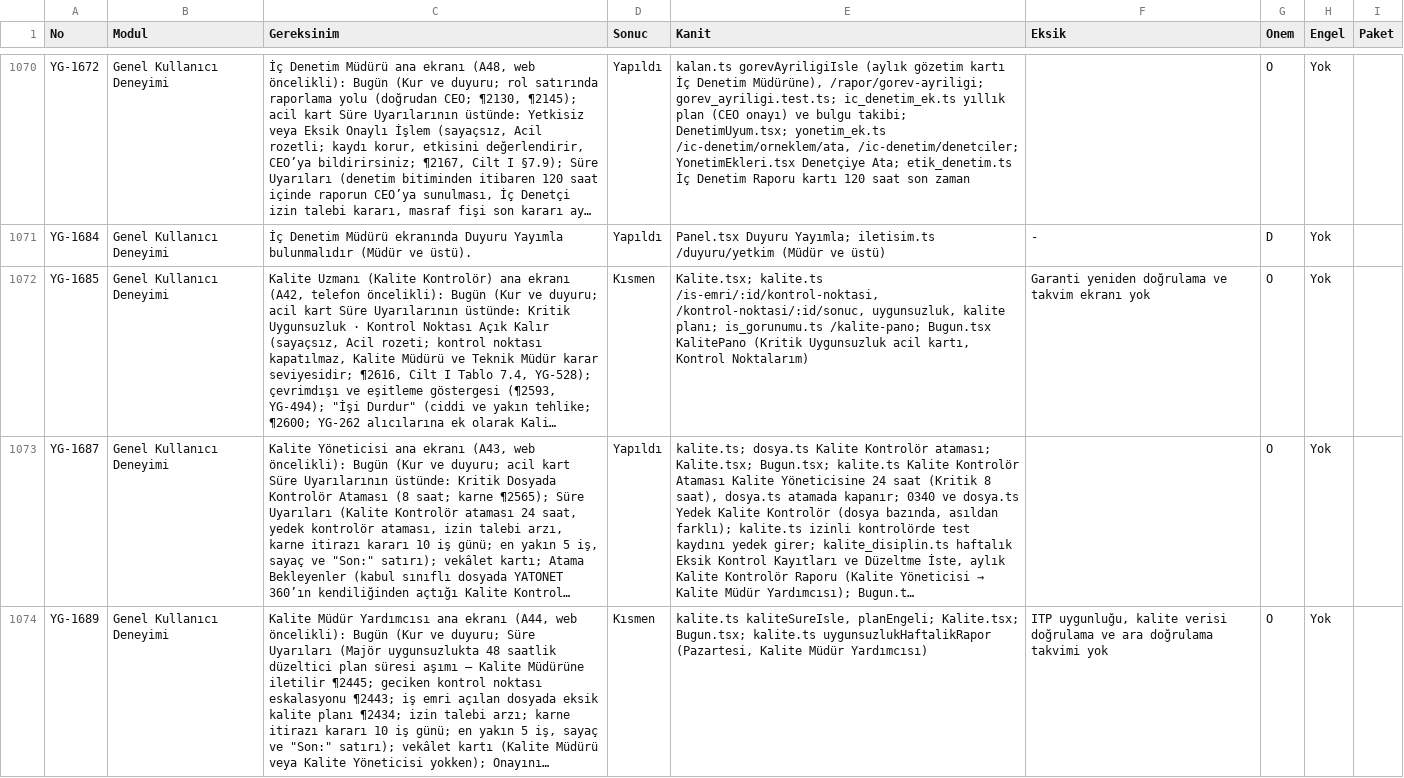
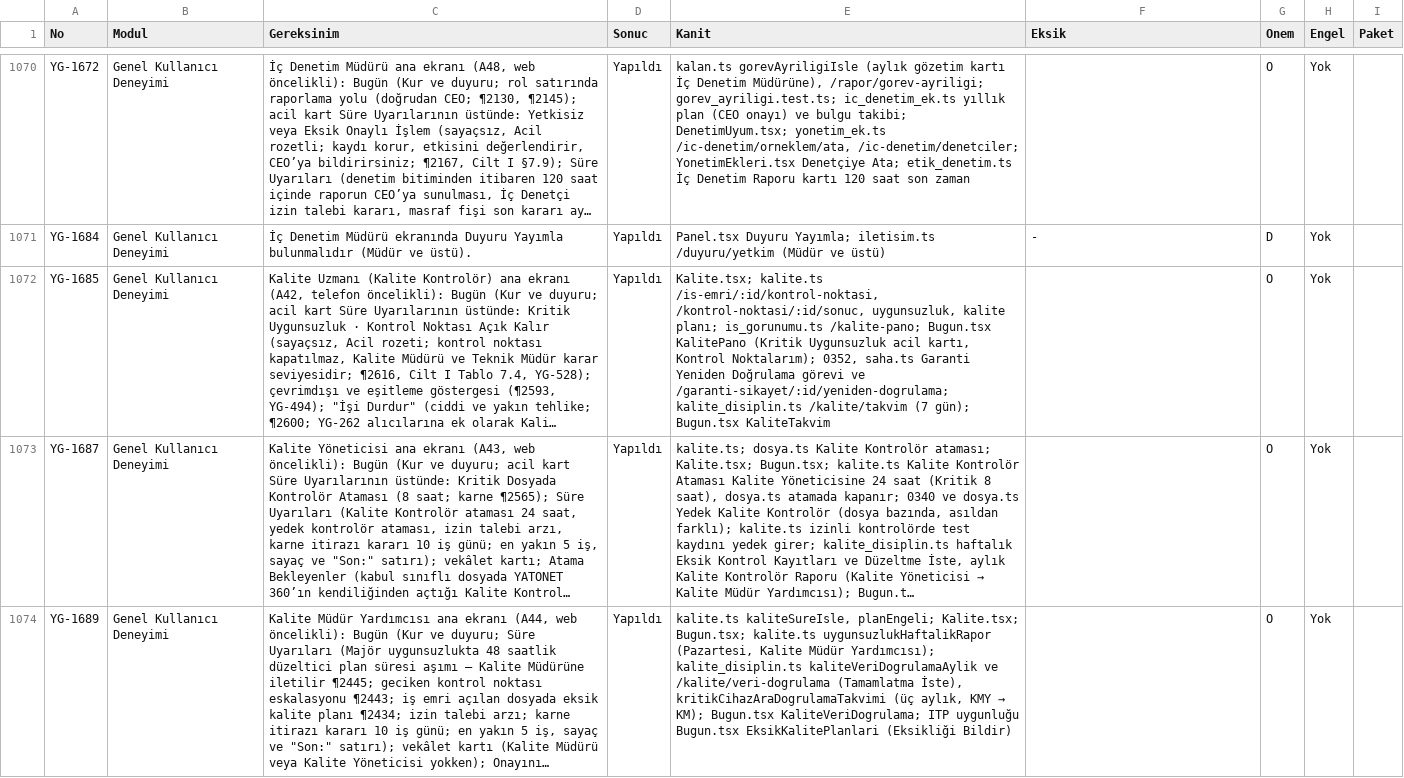
Before and after one commit to uakpinar722/YATONET360, a TSV file: KALAN_IS.tsv, drawn as a sheet; only a part is shown, gaps mark what is left out; long unchanged cells end in …; the diff covers the shown part only; the diff names each change by its address in the sheet, - before the commit and + after, or states it on an @@ line.

```diff
--- a/KALAN_IS.tsv
+++ b/KALAN_IS.tsv
-D1072 (Sonuc): Kısmen
+D1072 (Sonuc): Yapıldı
-E1072 (Kanit): …kartı, Kontrol Noktalarım)
+E1072 (Kanit): …kartı, Kontrol Noktalarım); 0352, saha.ts Garanti Yeniden Doğrulama görevi ve /garanti-sikayet/:id/yeniden-dogrulama; kalite_disiplin.ts /kalite/takvim (7 gün); Bugun.tsx KaliteTakvim
-F1072 (Eksik): Garanti yeniden doğrulama ve takvim ekranı yok
+F1072 (Eksik): (empty)
-D1074 (Sonuc): Kısmen
+D1074 (Sonuc): Yapıldı
@@ E1074 (Kanit): …Kalite Müdür Yardımcısı) → …Kalite Müdür Yardımcısı); kalite_disiplin.ts kaliteVeriDogrulamaAylik ve /kalite/veri-dogrulama (Tamamlatma İste), kritikCihazAraDogrulamaTakvimi (üç aylık, KMY → KM); Bugun.tsx KaliteVeriDogrulama; ITP uygunluğu Bugun.tsx EksikKalitePlanlari (Eksikliği Bildir) @@
-F1074 (Eksik): ITP uygunluğu, kalite verisi doğrulama ve ara doğrulama takvimi yok
+F1074 (Eksik): (empty)
```
Also changed, not shown: 18 edited cells elsewhere in this file, 32 other files.
